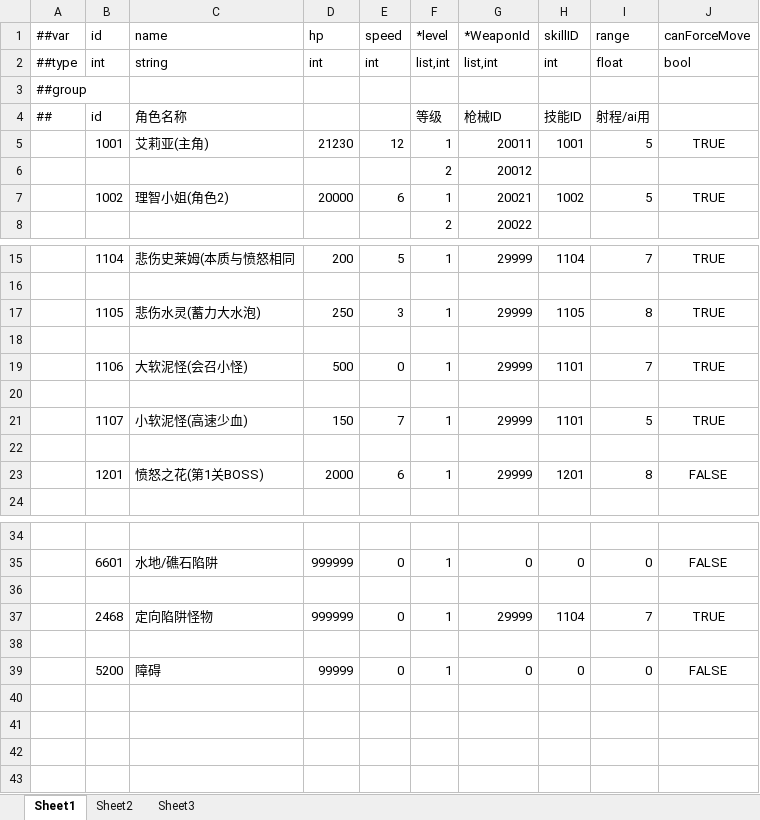
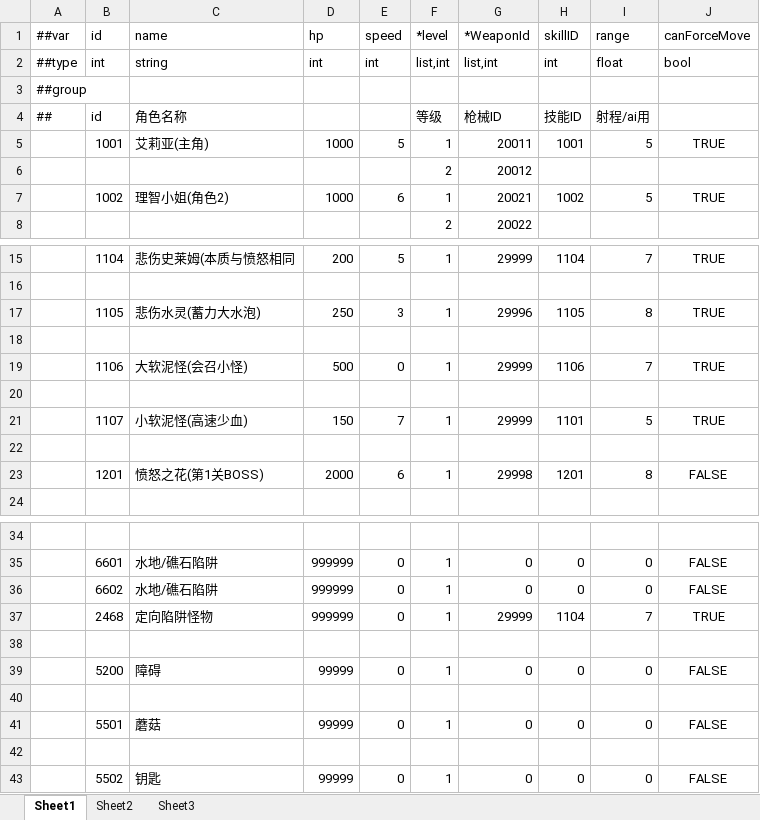
Before and after one commit to gearoruni/minigame, an Excel workbook: Configs/Datas/CharacterData.xlsx, sheet Sheet1, drawn as a sheet; only a part is shown, gaps mark what is left out; values as stored, in another font and other column widths than the file's, no borders; the diff names each change by its address in the sheet, - before the commit and + after, or states it on an @@ line.

```diff
--- a/Configs/Datas/CharacterData.xlsx (sheet Sheet1)
+++ b/Configs/Datas/CharacterData.xlsx (sheet Sheet1)
-D5 (hp): 21230
+D5 (hp): 1000
-E5 (speed): 12
+E5 (speed): 5
-D7 (hp): 20000
+D7 (hp): 1000
-G17 (*WeaponId): 29999
+G17 (*WeaponId): 29996
-H19 (skillID): 1101
+H19 (skillID): 1106
-G23 (*WeaponId): 29999
+G23 (*WeaponId): 29998
-row 36: (empty)
+row 36:  | 6602 | 水地/礁石陷阱 | 999999 | 0 | 1 | 0 | 0 | 0 | FALSE
+row 40: (empty)
+row 41:  | 5501 | 蘑菇 | 99999 | 0 | 1 | 0 | 0 | 0 | FALSE
+row 42: (empty)
+row 43:  | 5502 | 钥匙 | 99999 | 0 | 1 | 0 | 0 | 0 | FALSE
```
Also changed, not shown: Configs/Datas/AnimationData.xlsx, Configs/Datas/CharacterComponentData.xlsx, 56 other files.
